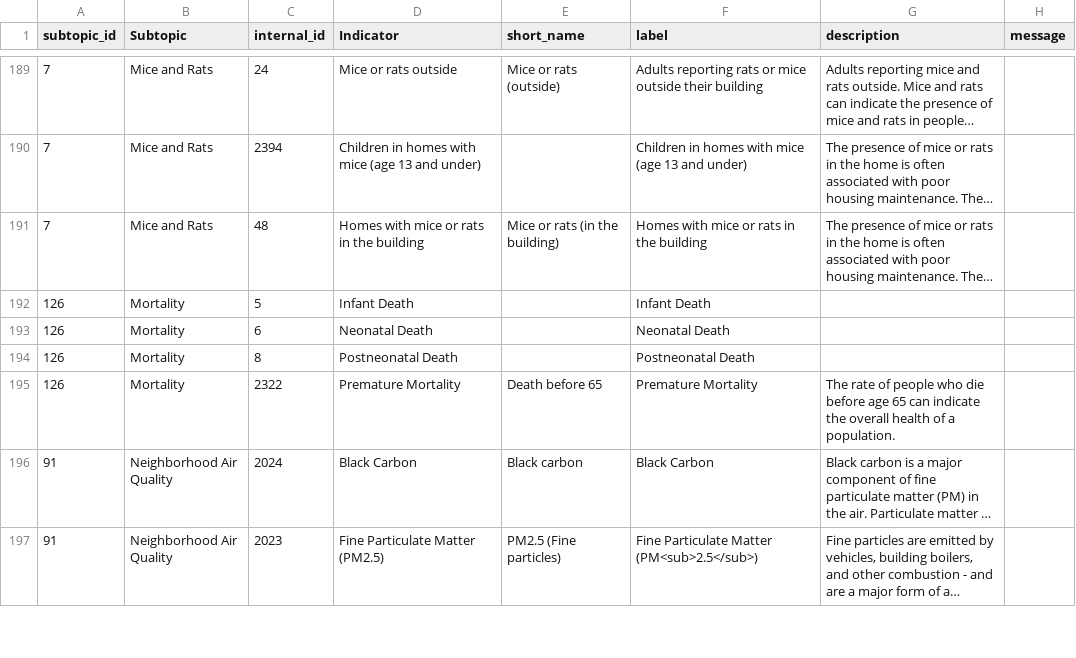
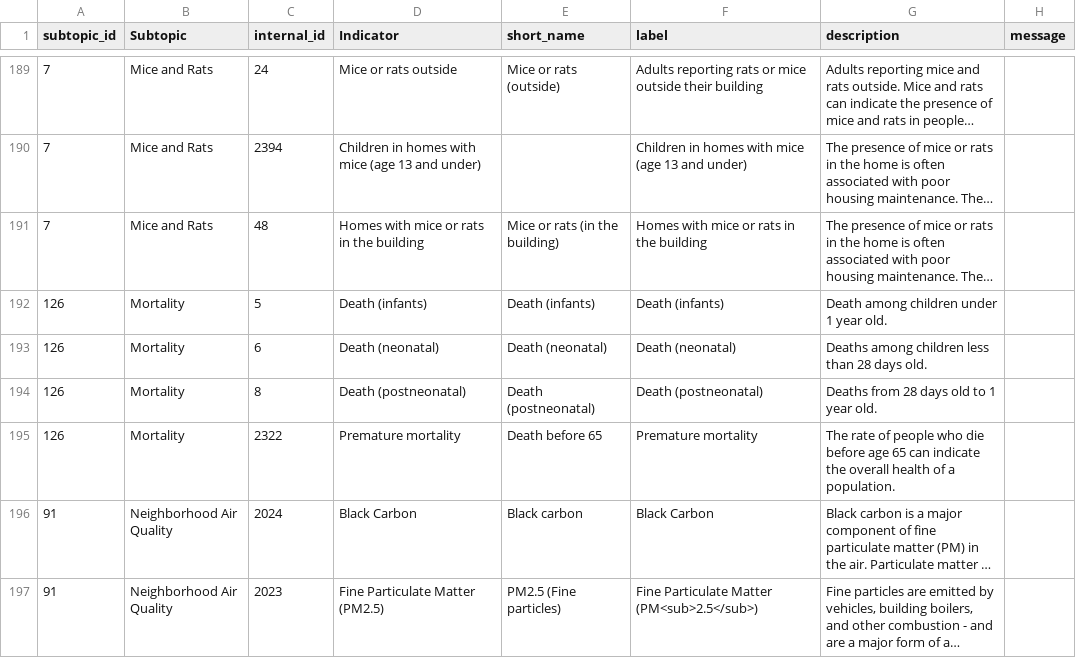
Before and after one commit to nycehs/Portal-Prototype-Working-Files, a CSV file: contentaudit/rev-indicators.csv, drawn as a sheet; only a part is shown, gaps mark what is left out; long unchanged cells end in …; the diff names each change by its address in the sheet, - before the commit and + after, or states it on an @@ line.

Commit message:
edits: mortality

```diff
--- a/contentaudit/rev-indicators.csv
+++ b/contentaudit/rev-indicators.csv
-D192 (Indicator): Infant Death
+D192 (Indicator): Death (infants)
-E192 (short_name): (empty)
+E192 (short_name): Death (infants)
-F192 (label): Infant Death
+F192 (label): Death (infants)
-G192 (description): (empty)
+G192 (description): Death among children under 1 year old.
-D193 (Indicator): Neonatal Death
+D193 (Indicator): Death (neonatal)
-E193 (short_name): (empty)
+E193 (short_name): Death (neonatal)
-F193 (label): Neonatal Death
+F193 (label): Death (neonatal)
-G193 (description): (empty)
+G193 (description): Deaths among children less than 28 days old.
-D194 (Indicator): Postneonatal Death
+D194 (Indicator): Death (postneonatal)
-E194 (short_name): (empty)
+E194 (short_name): Death (postneonatal)
-F194 (label): Postneonatal Death
+F194 (label): Death (postneonatal)
-G194 (description): (empty)
+G194 (description): Deaths from 28 days old to 1 year old.
-D195 (Indicator): Premature Mortality
+D195 (Indicator): Premature mortality
-F195 (label): Premature Mortality
+F195 (label): Premature mortality
```
Also changed, not shown: contentaudit/rev-measures.csv.
